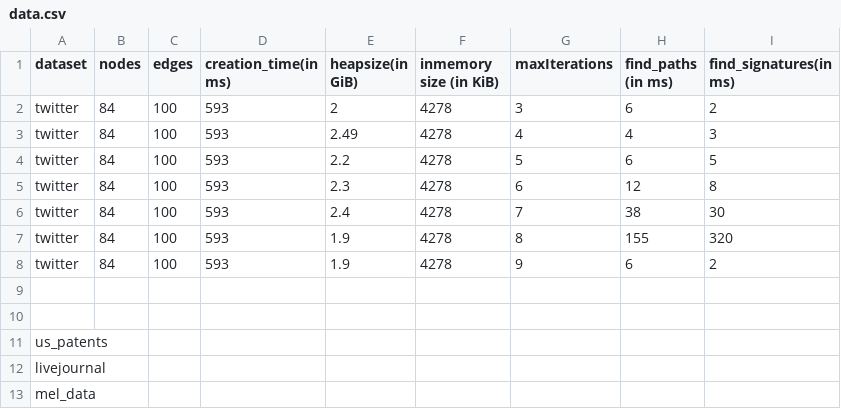
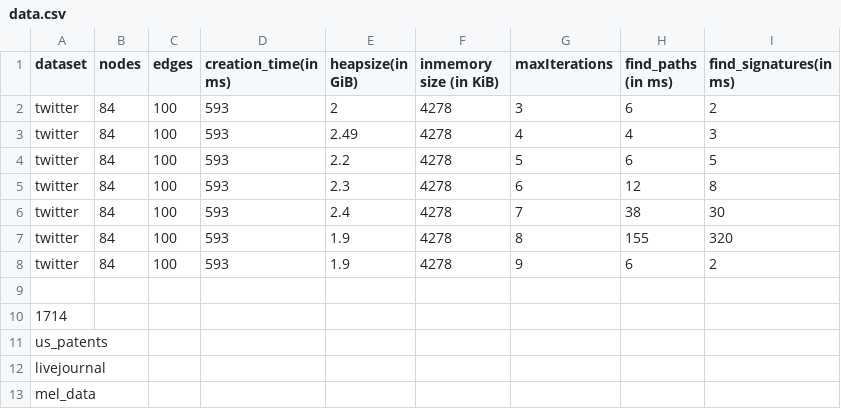
Before and after one commit to mohammadzainabbas/neo4j-pregel, a CSV file: results/thesis/data.csv, drawn as a sheet.

Commit message:
Minor

```diff
--- a/results/thesis/data.csv
+++ b/results/thesis/data.csv
@@ -9,3 +9,3 @@ twitter,  84,   100,        593,              1.9,                  4278,
 
-
+1714
 us_patents,
```
